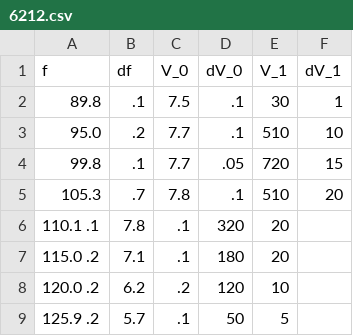
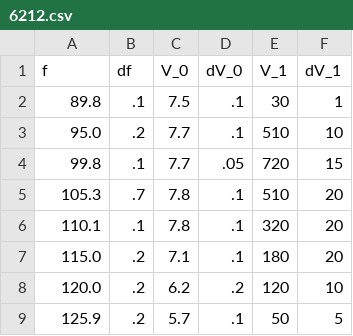
Before and after one commit to acereca/FP, a CSV file: F85 - Optik Grundpraktikum/6212.csv, drawn as a sheet; removed rows and columns are numbered as before the commit, all else as after; the diff names each change by its address in the sheet, - before the commit and + after, or states it on an @@ line.

```diff
--- a/F85 - Optik Grundpraktikum/6212.csv
+++ b/F85 - Optik Grundpraktikum/6212.csv
-row 6: 110.1 .1 | 7.8 | .1 | 320 | 20
-row 7: 115.0 .2 | 7.1 | .1 | 180 | 20
-row 8: 120.0 .2 | 6.2 | .2 | 120 | 10
-row 9: 125.9 .2 | 5.7 | .1 | 50 | 5
+row 6: 110.1 | .1 | 7.8 | .1 | 320 | 20
+row 7: 115.0 | .2 | 7.1 | .1 | 180 | 20
+row 8: 120.0 | .2 | 6.2 | .2 | 120 | 10
+row 9: 125.9 | .2 | 5.7 | .1 | 50 | 5
```
Also changed, not shown: 7 other files.
